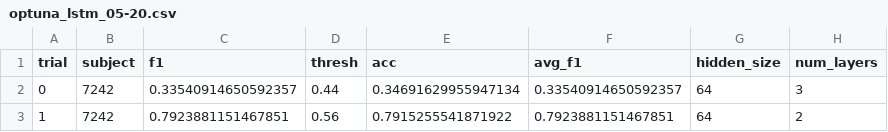
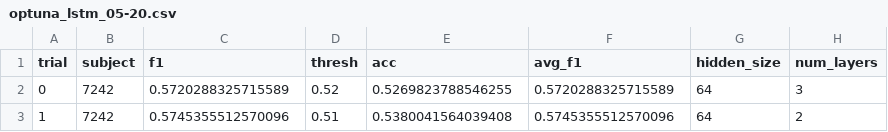
Before and after one commit to andrewsarracini/DS_Tutorials, a CSV file: logs/optuna_lstm_05-20.csv, drawn as a sheet; only a part is shown; the diff names each change by its address in the sheet, - before the commit and + after, or states it on an @@ line.

```diff
--- a/logs/optuna_lstm_05-20.csv
+++ b/logs/optuna_lstm_05-20.csv
-C2 (f1): 0.33540914650592357
+C2 (f1): 0.5720288325715589
-D2 (thresh): 0.44
+D2 (thresh): 0.52
-E2 (acc): 0.34691629955947134
+E2 (acc): 0.5269823788546255
-F2 (avg_f1): 0.33540914650592357
+F2 (avg_f1): 0.5720288325715589
-C3 (f1): 0.7923881151467851
+C3 (f1): 0.5745355512570096
-D3 (thresh): 0.56
+D3 (thresh): 0.51
-E3 (acc): 0.7915255541871922
+E3 (acc): 0.5380041564039408
-F3 (avg_f1): 0.7923881151467851
+F3 (avg_f1): 0.5745355512570096
```
Also changed, not shown: 5 other files.
